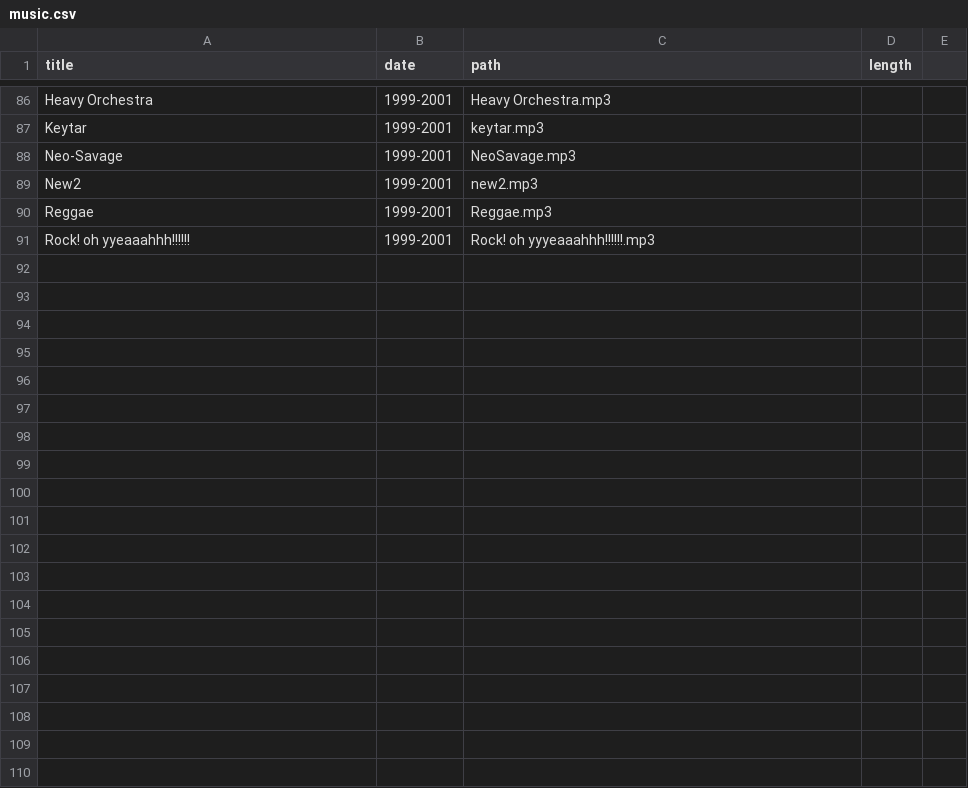
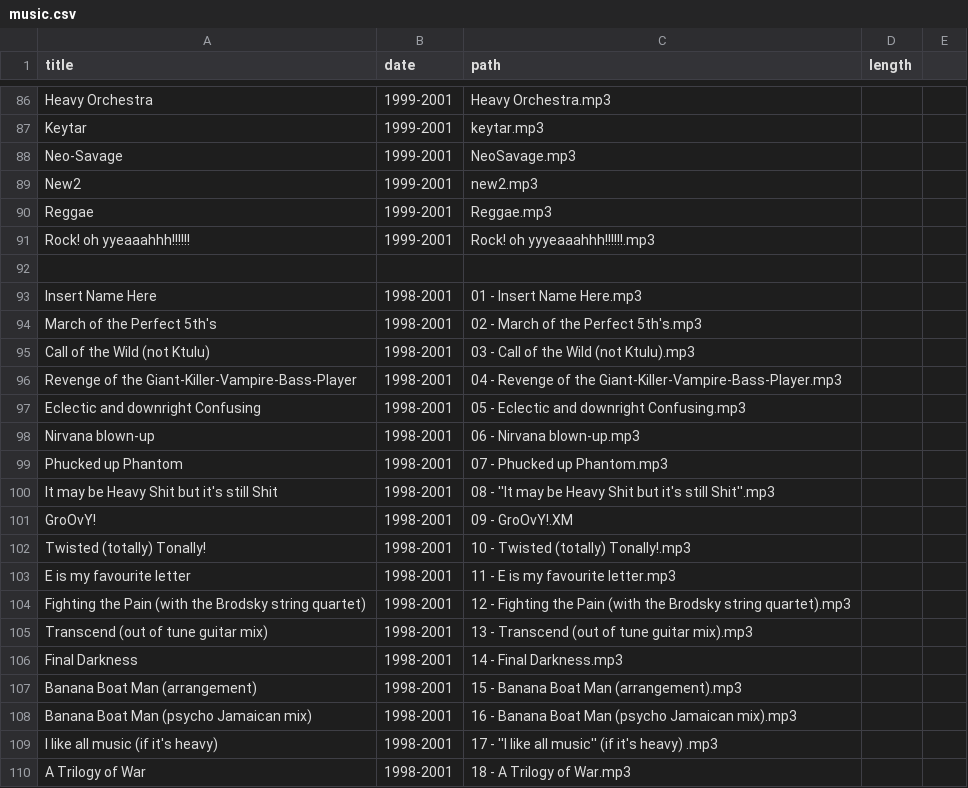
Before and after one commit to craigles/music, a CSV file: _data/music.csv, drawn as a sheet; only a part is shown, gaps mark what is left out; the diff covers the shown part only; the diff names each change by its address in the sheet, - before the commit and + after, or states it on an @@ line.

Commit message:
Update music.csv

```diff
--- a/_data/music.csv
+++ b/_data/music.csv
+row 92: (empty)
+row 93: Insert Name Here | 1998-2001 | 01 - Insert Name Here.mp3
+row 94: March of the Perfect 5th's | 1998-2001 | 02 - March of the Perfect 5th's.mp3
+row 95: Call of the Wild (not Ktulu) | 1998-2001 | 03 - Call of the Wild (not Ktulu).mp3
+row 96: Revenge of the Giant-Killer-Vampire-Bass-Player | 1998-2001 | 04 - Revenge of the Giant-Killer-Vampire-Bass-Player.mp3
+row 97: Eclectic and downright Confusing | 1998-2001 | 05 - Eclectic and downright Confusing.mp3
+row 98: Nirvana blown-up | 1998-2001 | 06 - Nirvana blown-up.mp3
+row 99: Phucked up Phantom | 1998-2001 | 07 - Phucked up Phantom.mp3
+row 100: It may be Heavy Shit but it's still Shit | 1998-2001 | 08 - ''It may be Heavy Shit but it's still Shit''.mp3
+row 101: GroOvY! | 1998-2001 | 09 - GroOvY!.XM
+row 102: Twisted (totally) Tonally! | 1998-2001 | 10 - Twisted (totally) Tonally!.mp3
+row 103: E is my favourite letter | 1998-2001 | 11 - E is my favourite letter.mp3
+row 104: Fighting the Pain (with the Brodsky string quartet) | 1998-2001 | 12 - Fighting the Pain (with the Brodsky string quartet).mp3
+row 105: Transcend (out of tune guitar mix) | 1998-2001 | 13 - Transcend (out of tune guitar mix).mp3
+row 106: Final Darkness | 1998-2001 | 14 - Final Darkness.mp3
+row 107: Banana Boat Man (arrangement) | 1998-2001 | 15 - Banana Boat Man (arrangement).mp3
+row 108: Banana Boat Man (psycho Jamaican mix) | 1998-2001 | 16 - Banana Boat Man (psycho Jamaican mix).mp3
+row 109: I like all music (if it's heavy) | 1998-2001 | 17 - ''I like all music'' (if it's heavy) .mp3
+row 110: A Trilogy of War | 1998-2001 | 18 - A Trilogy of War.mp3
```
Also changed, not shown: 14 added rows elsewhere in this file.
